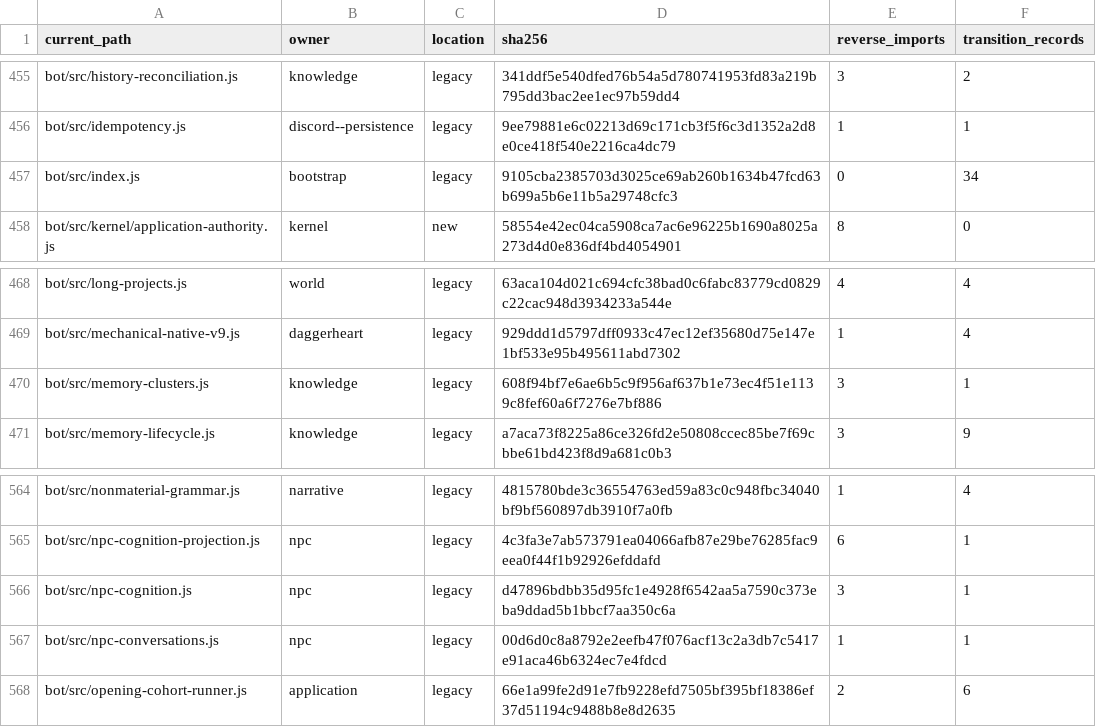
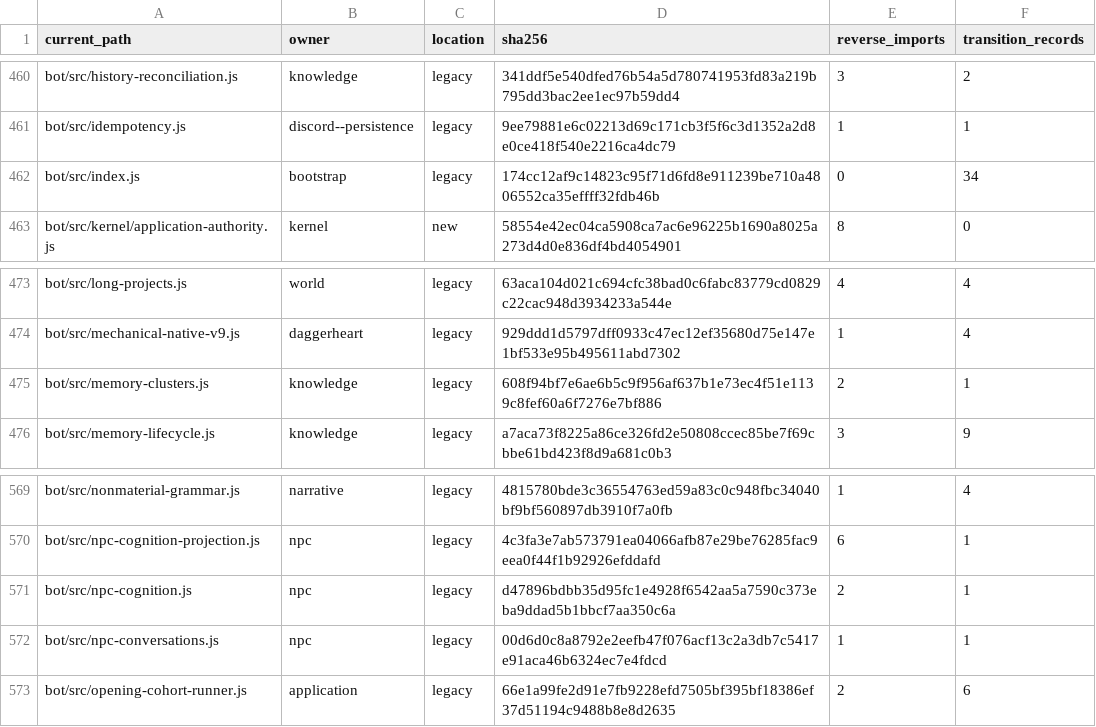
Before and after one commit to KeshireTheChaotic/Veiled_City, a CSV file: docs/Implementation_Plans/Framework_Refactor/AUDIT-20261026/CURRENT_SOURCE_CROSSWALK.csv, drawn as a sheet; only a part is shown, gaps mark what is left out; the diff covers the shown part only.

```diff
--- a/docs/Implementation_Plans/Framework_Refactor/AUDIT-20261026/CURRENT_SOURCE_CROSSWALK.csv
+++ b/docs/Implementation_Plans/Framework_Refactor/AUDIT-20261026/CURRENT_SOURCE_CROSSWALK.csv
@@ -456,3 +461,3 @@
 "bot/src/idempotency.js","discord--persistence","legacy","9ee79881e6c02213d69c171cb3f5f6c3d1352a2d8e0ce418f540e2216ca4dc79","1","1"
-"bot/src/index.js","bootstrap","legacy","9105cba2385703d3025ce69ab260b1634b47fcd63b699a5b6e11b5a29748cfc3","0","34"
+"bot/src/index.js","bootstrap","legacy","174cc12af9c14823c95f71d6fd8e911239be710a4806552ca35effff32fdb46b","0","34"
 "bot/src/kernel/application-authority.js","kernel","new","58554e42ec04ca5908ca7ac6e96225b1690a8025a273d4d0e836df4bd4054901","8","0"
@@ -469,3 +474,3 @@
 "bot/src/mechanical-native-v9.js","daggerheart","legacy","929ddd1d5797dff0933c47ec12ef35680d75e147e1bf533e95b495611abd7302","1","4"
-"bot/src/memory-clusters.js","knowledge","legacy","608f94bf7e6ae6b5c9f956af637b1e73ec4f51e1139c8fef60a6f7276e7bf886","3","1"
+"bot/src/memory-clusters.js","knowledge","legacy","608f94bf7e6ae6b5c9f956af637b1e73ec4f51e1139c8fef60a6f7276e7bf886","2","1"
 "bot/src/memory-lifecycle.js","knowledge","legacy","a7aca73f8225a86ce326fd2e50808ccec85be7f69cbbe61bd423f8d9a681c0b3","3","9"
@@ -565,3 +570,3 @@
 "bot/src/npc-cognition-projection.js","npc","legacy","4c3fa3e7ab573791ea04066afb87e29be76285fac9eea0f44f1b92926efddafd","6","1"
-"bot/src/npc-cognition.js","npc","legacy","d47896bdbb35d95fc1e4928f6542aa5a7590c373eba9ddad5b1bbcf7aa350c6a","3","1"
+"bot/src/npc-cognition.js","npc","legacy","d47896bdbb35d95fc1e4928f6542aa5a7590c373eba9ddad5b1bbcf7aa350c6a","2","1"
 "bot/src/npc-conversations.js","npc","legacy","00d6d0c8a8792e2eefb47f076acf13c2a3db7c5417e91aca46b6324ec7e4fdcd","1","1"
```
Also changed, not shown: 5 added rows and 15 edited cells elsewhere in this file, 31 other files.
